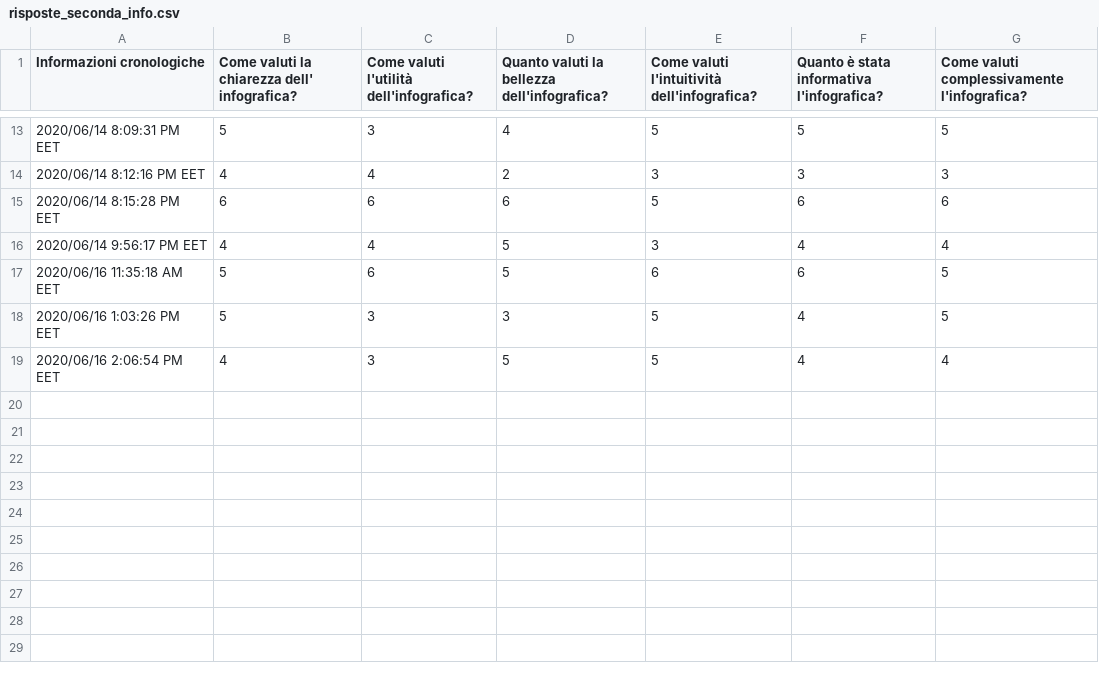
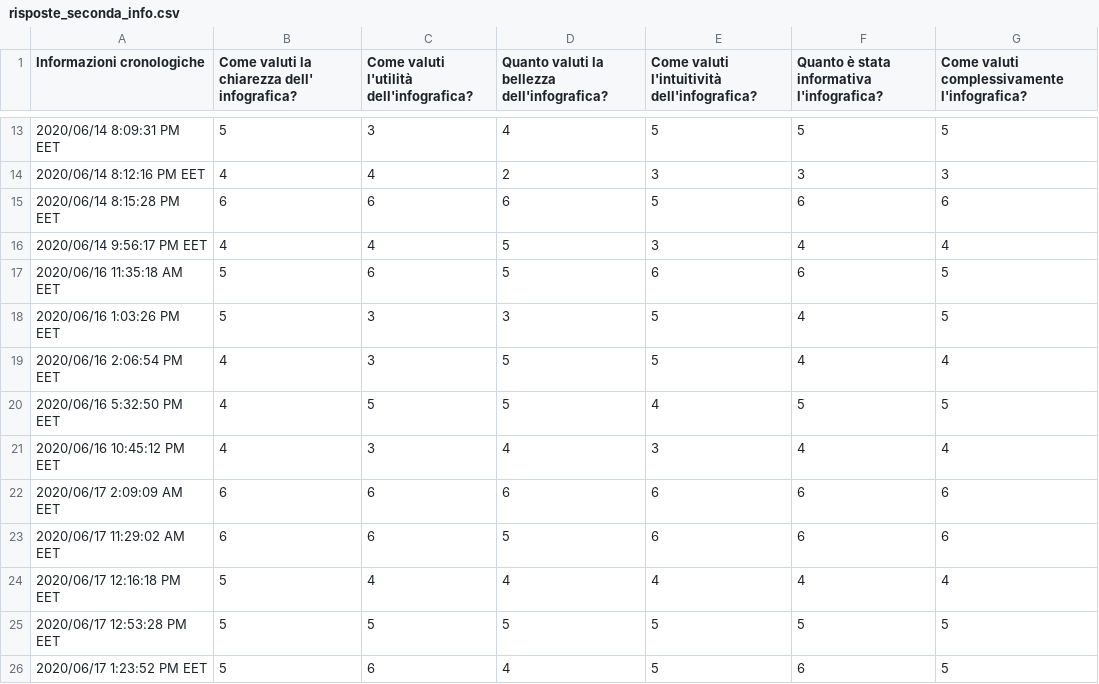
Before and after one commit to fedelux3/Youtube_trending_analysis, a CSV file: quality/risposte_seconda_info.csv, drawn as a sheet; only a part is shown, gaps mark what is left out.

```diff
--- a/quality/risposte_seconda_info.csv
+++ b/quality/risposte_seconda_info.csv
@@ -19 +19,8 @@
 "2020/06/16 2:06:54 PM EET","4","3","5","5","4","4"
+"2020/06/16 5:32:50 PM EET","4","5","5","4","5","5"
+"2020/06/16 10:45:12 PM EET","4","3","4","3","4","4"
+"2020/06/17 2:09:09 AM EET","6","6","6","6","6","6"
+"2020/06/17 11:29:02 AM EET","6","6","5","6","6","6"
+"2020/06/17 12:16:18 PM EET","5","4","4","4","4","4"
+"2020/06/17 12:53:28 PM EET","5","5","5","5","5","5"
+"2020/06/17 1:23:52 PM EET","5","6","4","5","6","5"
```
Also changed, not shown: quality/risposte_prima_info.csv, 14 other files.
